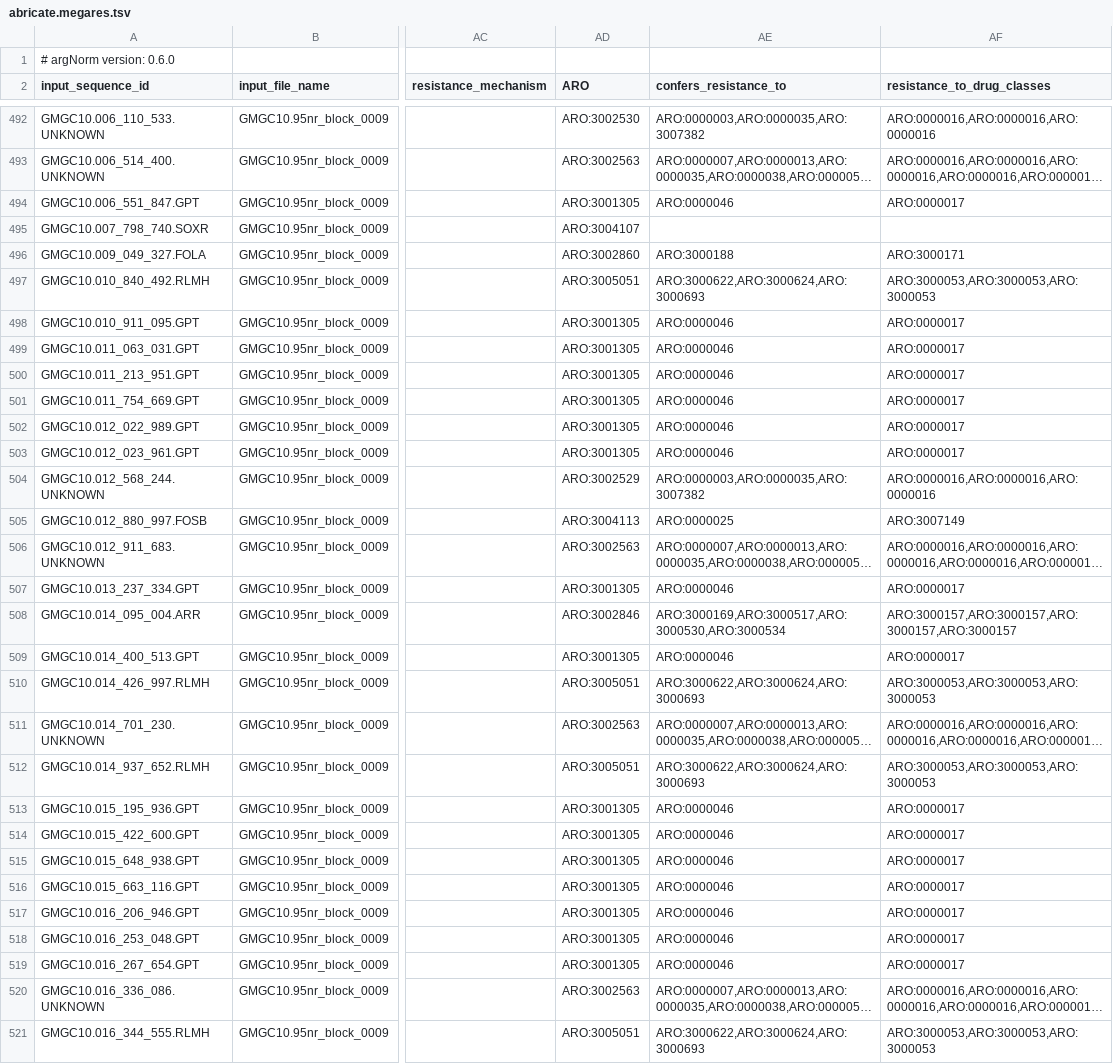
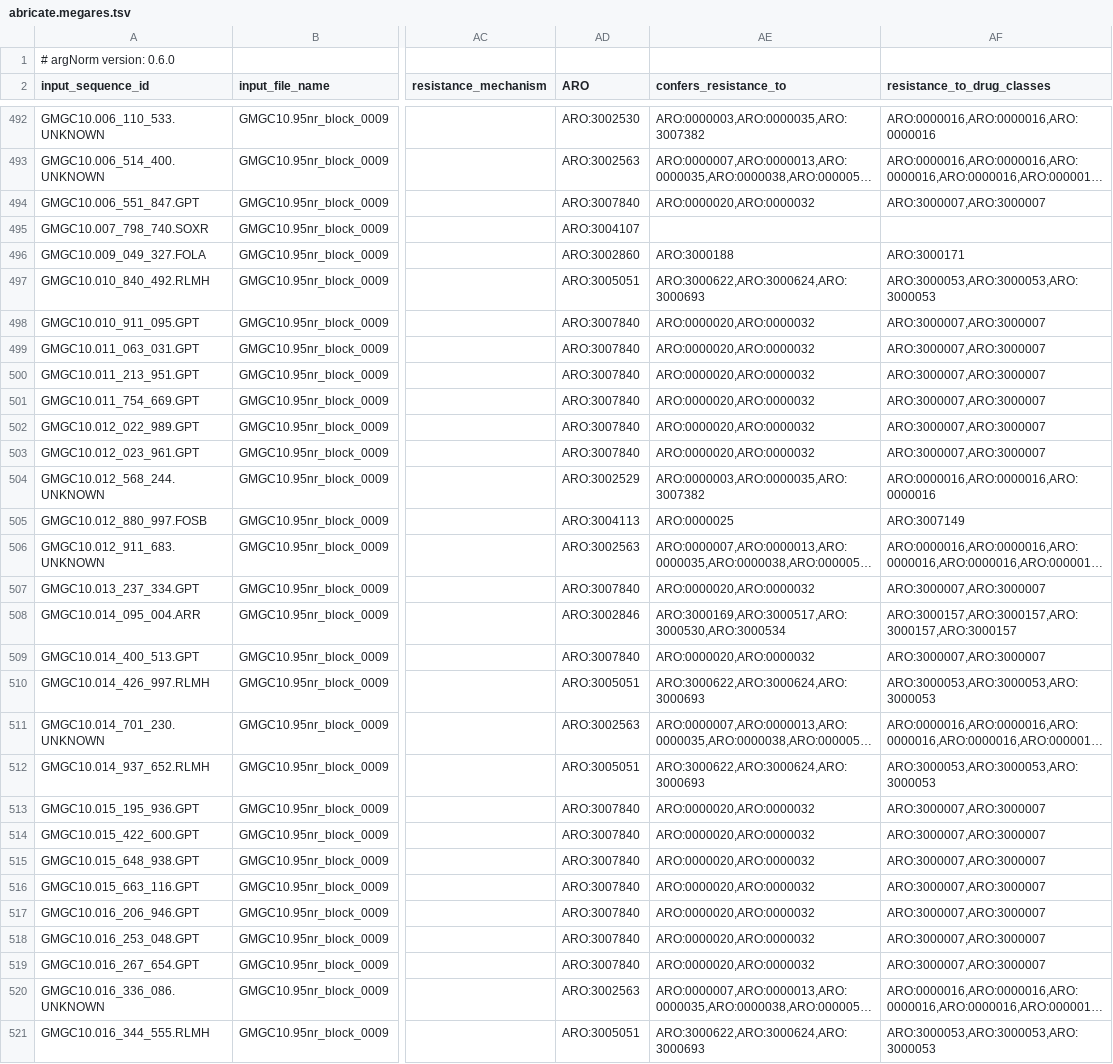
Before and after one commit to BigDataBiology/argNorm, a TSV file: outputs/hamronized/abricate.megares.tsv, drawn as a sheet; only a part is shown, gaps mark what is left out; long unchanged cells end in …; the diff covers the shown part only; the diff names each change by its address in the sheet, - before the commit and + after, or states it on an @@ line.

```diff
--- a/outputs/hamronized/abricate.megares.tsv
+++ b/outputs/hamronized/abricate.megares.tsv
-AD494 (ARO): ARO:3001305
+AD494 (ARO): ARO:3007840
-AE494 (confers_resistance_to): ARO:0000046
+AE494 (confers_resistance_to): ARO:0000020,ARO:0000032
-AF494 (resistance_to_drug_classes): ARO:0000017
+AF494 (resistance_to_drug_classes): ARO:3000007,ARO:3000007
-AD498:AD503 (ARO): ARO:3001305
+AD498:AD503 (ARO): ARO:3007840
-AE498:AE503 (confers_resistance_to): ARO:0000046
+AE498:AE503 (confers_resistance_to): ARO:0000020,ARO:0000032
-AF498:AF503 (resistance_to_drug_classes): ARO:0000017
+AF498:AF503 (resistance_to_drug_classes): ARO:3000007,ARO:3000007
-AD507 (ARO): ARO:3001305
+AD507 (ARO): ARO:3007840
-AE507 (confers_resistance_to): ARO:0000046
+AE507 (confers_resistance_to): ARO:0000020,ARO:0000032
-AF507 (resistance_to_drug_classes): ARO:0000017
+AF507 (resistance_to_drug_classes): ARO:3000007,ARO:3000007
-AD509 (ARO): ARO:3001305
+AD509 (ARO): ARO:3007840
-AE509 (confers_resistance_to): ARO:0000046
+AE509 (confers_resistance_to): ARO:0000020,ARO:0000032
-AF509 (resistance_to_drug_classes): ARO:0000017
+AF509 (resistance_to_drug_classes): ARO:3000007,ARO:3000007
-AD513:AD519 (ARO): ARO:3001305
+AD513:AD519 (ARO): ARO:3007840
-AE513:AE519 (confers_resistance_to): ARO:0000046
+AE513:AE519 (confers_resistance_to): ARO:0000020,ARO:0000032
-AF513:AF519 (resistance_to_drug_classes): ARO:0000017
+AF513:AF519 (resistance_to_drug_classes): ARO:3000007,ARO:3000007
```
Also changed, not shown: 84 edited cells elsewhere in this file, argnorm/data/manual_curation/megares_curation.tsv, argnorm/data/resfinderfg_ARO_mapping.tsv, 26 other files.
